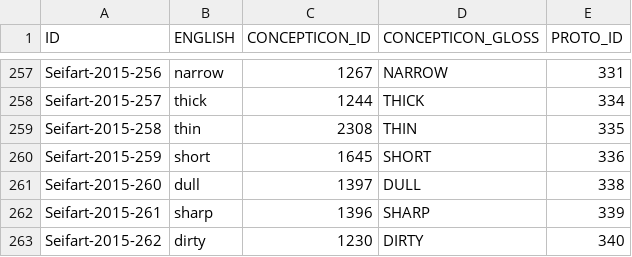
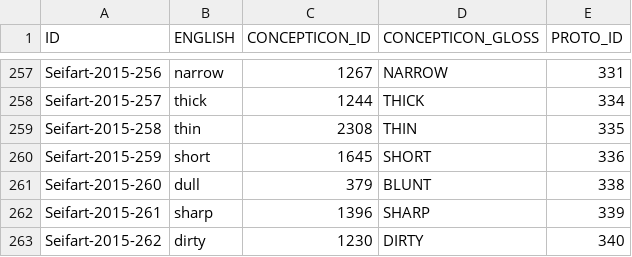
Before and after one commit to lexibank/seifartecheverriboran, a TSV file: etc/concepts.tsv, drawn as a sheet; only a part is shown, gaps mark what is left out.

Commit message:
Update concepts.tsv

```diff
--- a/etc/concepts.tsv
+++ b/etc/concepts.tsv
@@ -260,3 +260,3 @@ Seifart-2015-258	thin	2308	THIN	335
 Seifart-2015-259	short	1645	SHORT	336
-Seifart-2015-260	dull	1397	DULL	338
+Seifart-2015-260	dull	379	BLUNT	338
 Seifart-2015-261	sharp	1396	SHARP	339
```
